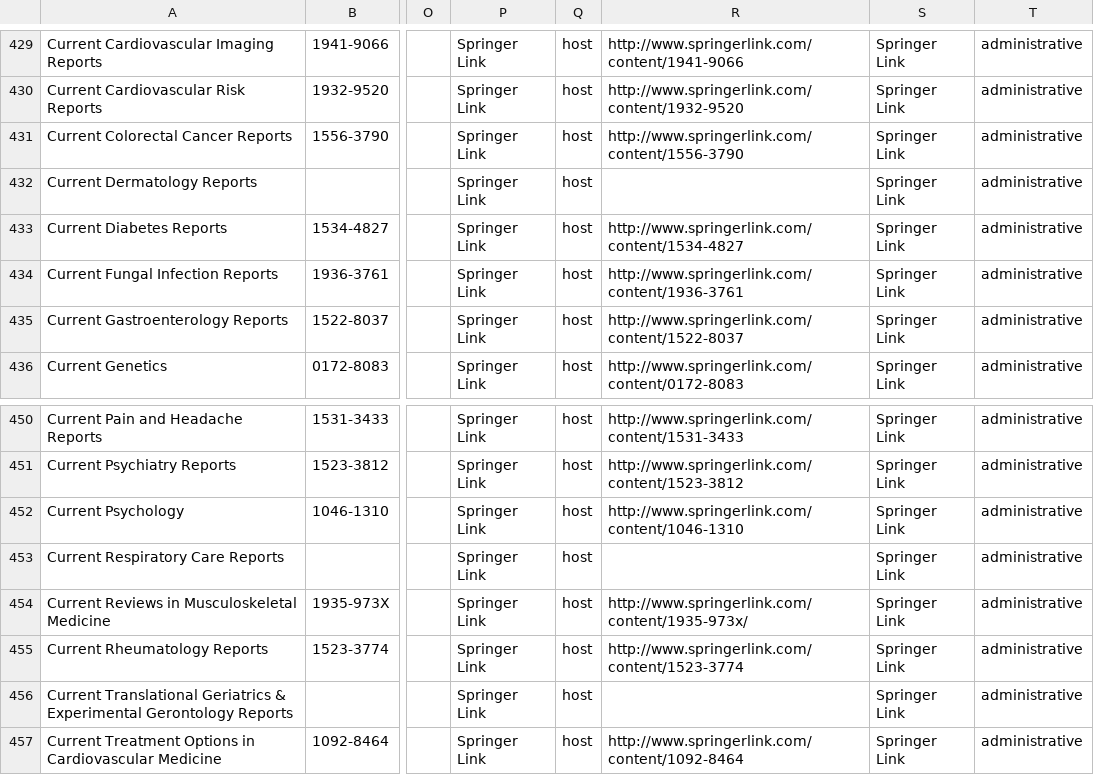
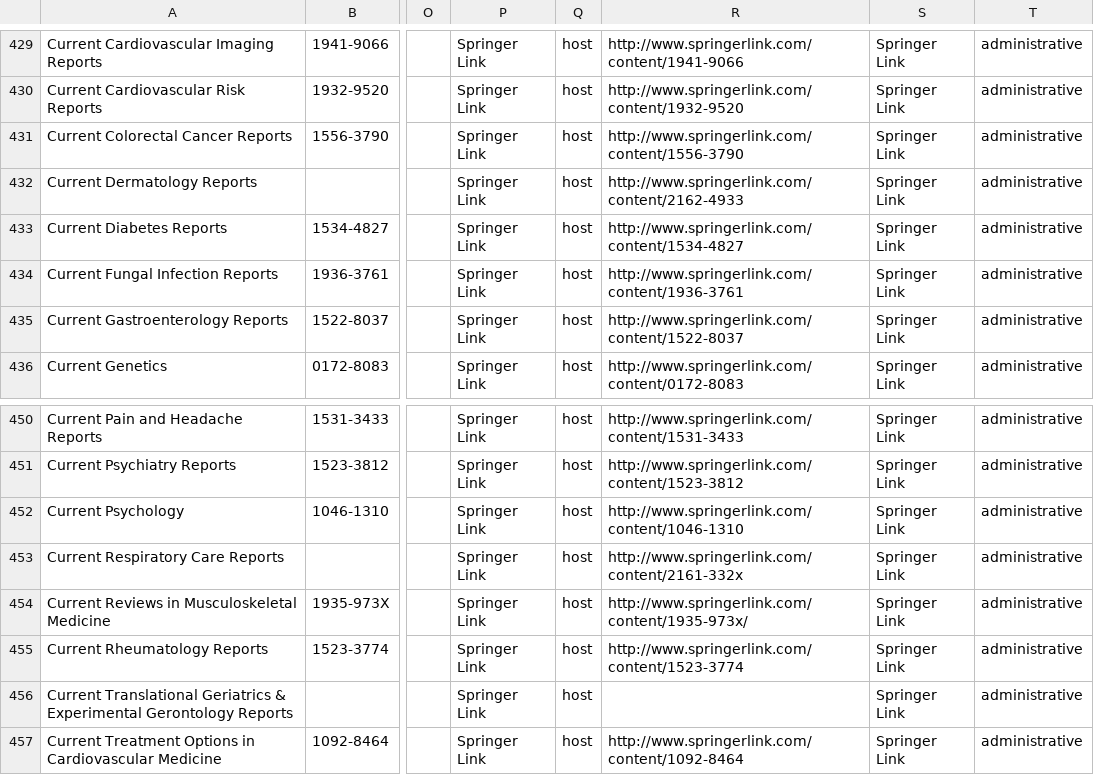
Before and after one commit to k-int/KBPlus, a CSV file: import/processing/kb_plus_datafiles/springer_OPTION1CLOSED CONSORTIUM AGREEMENT_2011_2012_shedl.csv, drawn as a sheet; only a part is shown, gaps mark what is left out; the diff covers the shown part only; the diff names each change by its address in the sheet, - before the commit and + after, or states it on an @@ line.

```diff
--- a/import/processing/kb_plus_datafiles/springer_OPTION1CLOSED CONSORTIUM AGREEMENT_2011_2012_shedl.csv
+++ b/import/processing/kb_plus_datafiles/springer_OPTION1CLOSED CONSORTIUM AGREEMENT_2011_2012_shedl.csv
-R432: (empty)
+R432: http://www.springerlink.com/content/2162-4933
-R453: (empty)
+R453: http://www.springerlink.com/content/2161-332x
```
Also changed, not shown: 1 removed row and 10 edited cells elsewhere in this file, import/processing/kb_plus_datafiles/IOP_freetitles_2011_2012_nesli2.csv, import/processing/kb_plus_datafiles/rsc_nesli2_2011_2012_Nesli2.csv, 8 other files.
